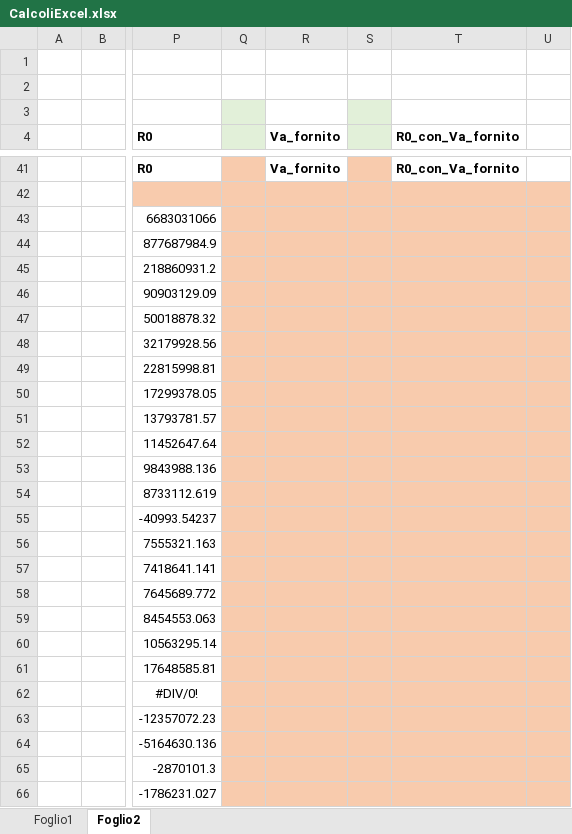
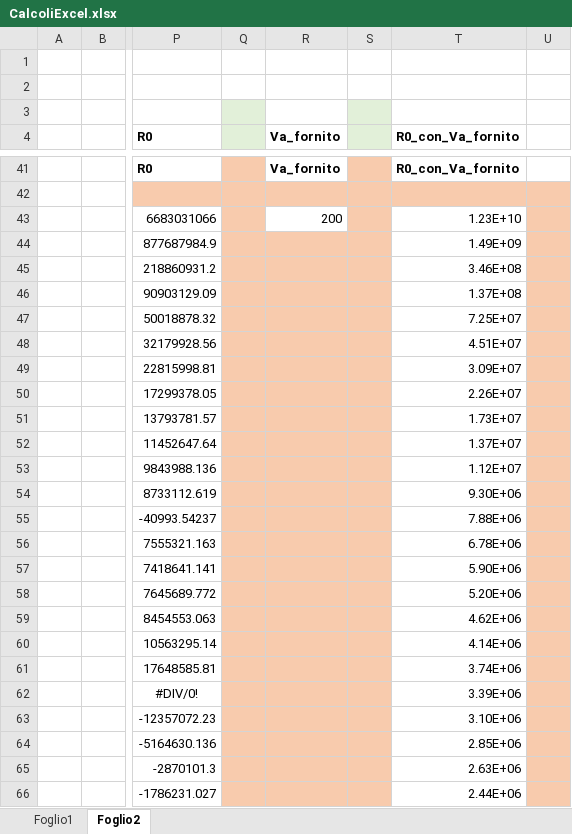
Before and after one commit to alessio-capello/MicroElectronics, an Excel workbook: MicroB/CalcoliExcel.xlsx, sheet Foglio2, drawn as a sheet; only a part is shown, gaps mark what is left out; values as stored, in another font and other column widths than the file's, no borders; charts and pictures not drawn; the diff covers the shown part only; the diff names each change by its address in the sheet, - before the commit and + after, or states it on an @@ line.

```diff
--- a/MicroB/CalcoliExcel.xlsx (sheet Foglio2)
+++ b/MicroB/CalcoliExcel.xlsx (sheet Foglio2)
-R43 (Va_fornito): (empty)
+R43 (Va_fornito): 200
-R43 fill: #F8CBAD
+R43 fill: none
-T43 (R0_con_Va_fornito): (empty)
+T43 (R0_con_Va_fornito): 1.23E+10
-T43:T66 fill: #F8CBAD
+T43:T66 fill: none
-T44 (R0_con_Va_fornito): (empty)
+T44 (R0_con_Va_fornito): 1.49E+09
-T45 (R0_con_Va_fornito): (empty)
+T45 (R0_con_Va_fornito): 3.46E+08
-T46 (R0_con_Va_fornito): (empty)
+T46 (R0_con_Va_fornito): 1.37E+08
-T47 (R0_con_Va_fornito): (empty)
+T47 (R0_con_Va_fornito): 7.25E+07
-T48 (R0_con_Va_fornito): (empty)
+T48 (R0_con_Va_fornito): 4.51E+07
-T49 (R0_con_Va_fornito): (empty)
+T49 (R0_con_Va_fornito): 3.09E+07
-T50 (R0_con_Va_fornito): (empty)
+T50 (R0_con_Va_fornito): 2.26E+07
-T51 (R0_con_Va_fornito): (empty)
+T51 (R0_con_Va_fornito): 1.73E+07
-T52 (R0_con_Va_fornito): (empty)
+T52 (R0_con_Va_fornito): 1.37E+07
-T53 (R0_con_Va_fornito): (empty)
+T53 (R0_con_Va_fornito): 1.12E+07
-T54 (R0_con_Va_fornito): (empty)
+T54 (R0_con_Va_fornito): 9.30E+06
-T55 (R0_con_Va_fornito): (empty)
+T55 (R0_con_Va_fornito): 7.88E+06
-T56 (R0_con_Va_fornito): (empty)
+T56 (R0_con_Va_fornito): 6.78E+06
-T57 (R0_con_Va_fornito): (empty)
+T57 (R0_con_Va_fornito): 5.90E+06
-T58 (R0_con_Va_fornito): (empty)
+T58 (R0_con_Va_fornito): 5.20E+06
-T59 (R0_con_Va_fornito): (empty)
+T59 (R0_con_Va_fornito): 4.62E+06
-T60 (R0_con_Va_fornito): (empty)
+T60 (R0_con_Va_fornito): 4.14E+06
-T61 (R0_con_Va_fornito): (empty)
+T61 (R0_con_Va_fornito): 3.74E+06
-T62 (R0_con_Va_fornito): (empty)
+T62 (R0_con_Va_fornito): 3.39E+06
-T63 (R0_con_Va_fornito): (empty)
+T63 (R0_con_Va_fornito): 3.10E+06
-T64 (R0_con_Va_fornito): (empty)
+T64 (R0_con_Va_fornito): 2.85E+06
-T65 (R0_con_Va_fornito): (empty)
+T65 (R0_con_Va_fornito): 2.63E+06
-T66 (R0_con_Va_fornito): (empty)
+T66 (R0_con_Va_fornito): 2.44E+06
```
Also changed, not shown: 18 added rows, 3 edited cells and cell formats elsewhere in this sheet, sheet Foglio1.
